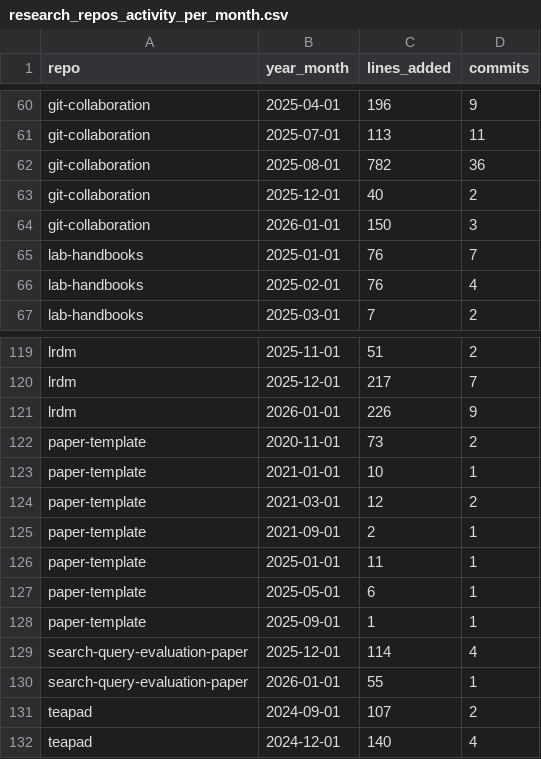
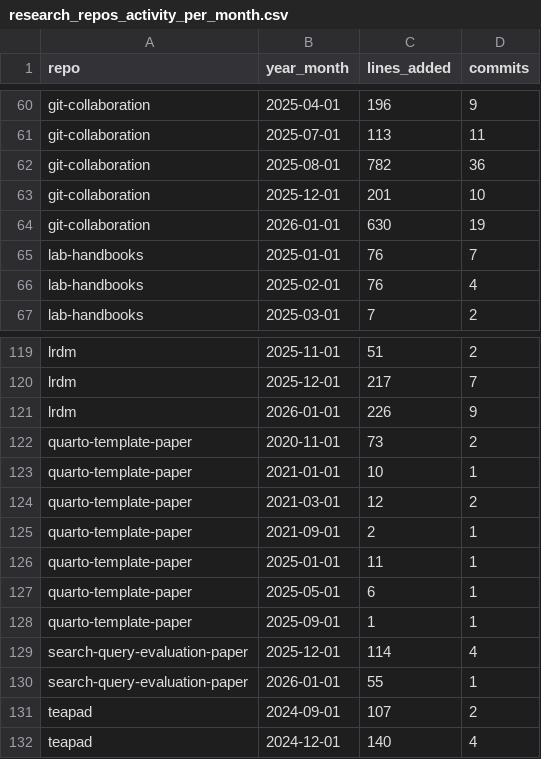
Before and after one commit to fs-ise/handbook, a CSV file: assets/reports/research_repos_activity_per_month.csv, drawn as a sheet; only a part is shown, gaps mark what is left out.

```diff
--- a/assets/reports/research_repos_activity_per_month.csv
+++ b/assets/reports/research_repos_activity_per_month.csv
@@ -62,4 +62,4 @@ git-collaboration,2025-07-01,113,11
 git-collaboration,2025-08-01,782,36
-git-collaboration,2025-12-01,40,2
-git-collaboration,2026-01-01,150,3
+git-collaboration,2025-12-01,201,10
+git-collaboration,2026-01-01,630,19
 lab-handbooks,2025-01-01,76,7
@@ -121,9 +121,9 @@ lrdm,2025-12-01,217,7
 lrdm,2026-01-01,226,9
-paper-template,2020-11-01,73,2
-paper-template,2021-01-01,10,1
-paper-template,2021-03-01,12,2
-paper-template,2021-09-01,2,1
-paper-template,2025-01-01,11,1
-paper-template,2025-05-01,6,1
-paper-template,2025-09-01,1,1
+quarto-template-paper,2020-11-01,73,2
+quarto-template-paper,2021-01-01,10,1
+quarto-template-paper,2021-03-01,12,2
+quarto-template-paper,2021-09-01,2,1
+quarto-template-paper,2025-01-01,11,1
+quarto-template-paper,2025-05-01,6,1
+quarto-template-paper,2025-09-01,1,1
 search-query-evaluation-paper,2025-12-01,114,4
```
Also changed, not shown: assets/reports/teaching_repos_activity_per_month.csv, 4 other files.
